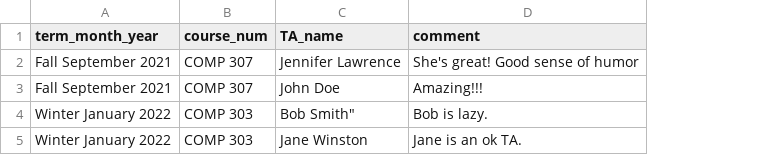
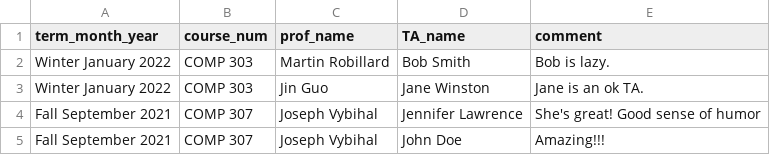
Before and after one commit to sandynguyen8928/SOCSTAManagement, a CSV file: manage/performance.csv, drawn as a sheet; removed rows and columns are numbered as before the commit, all else as after; the diff names each change by its address in the sheet, - before the commit and + after, or states it on an @@ line.

Commit message:
added prof_name to performance.csv

```diff
--- a/manage/performance.csv
+++ b/manage/performance.csv
+column C (prof_name), rows 4-5: Joseph Vybihal | Joseph Vybihal
+row 2: Winter January 2022 | COMP 303 | Martin Robillard | Bob Smith | Bob is lazy.
@@ row 5 moved to row 3: Winter January 2022 @@
-row 4: Winter January 2022 | COMP 303 | Bob Smith" | Bob is lazy.
```
Also changed, not shown: 3 other files.
